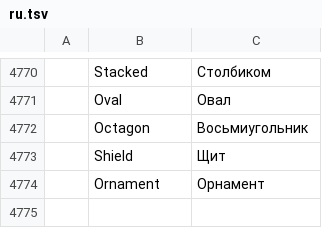
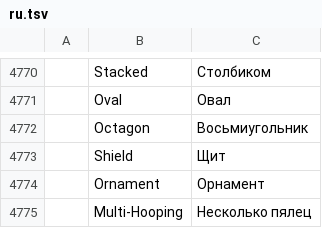
Before and after one commit to SiteSentrix/StitchFoundry, a TSV file: crates/ui-egui/src/i18n/ru.tsv, drawn as a sheet; only a part is shown, gaps mark what is left out; the diff names each change by its address in the sheet, - before the commit and + after, or states it on an @@ line.

```diff
--- a/crates/ui-egui/src/i18n/ru.tsv
+++ b/crates/ui-egui/src/i18n/ru.tsv
+row 4775:  | Multi-Hooping | Несколько пялец
```
Also changed, not shown: crates/ui-egui/src/i18n/cs.tsv, crates/ui-egui/src/i18n/de.tsv, 13 other files.
